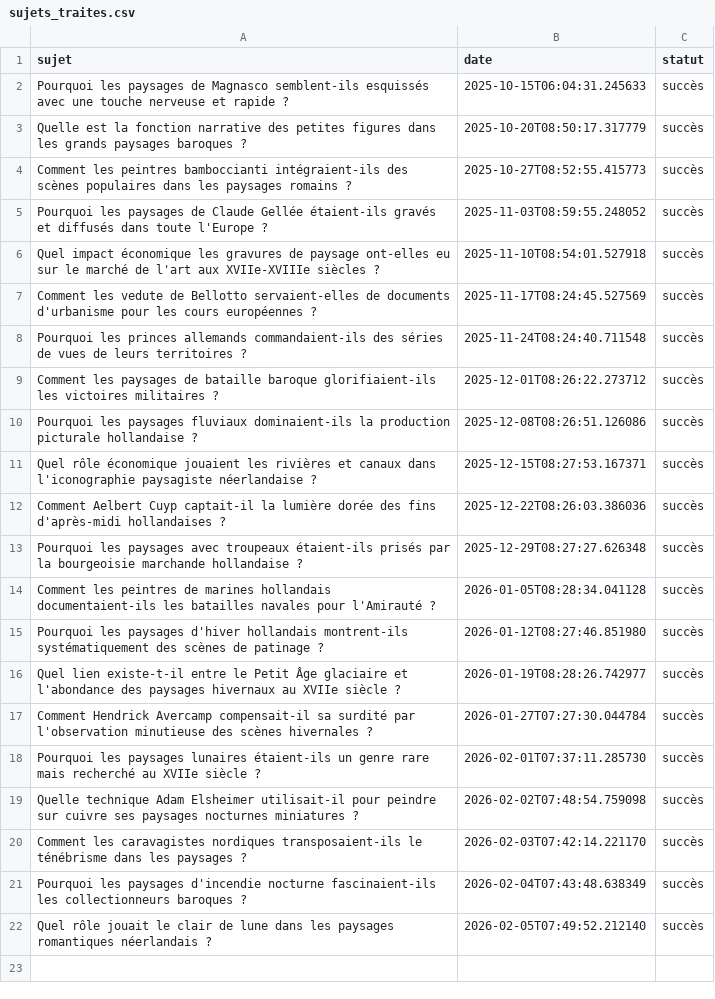
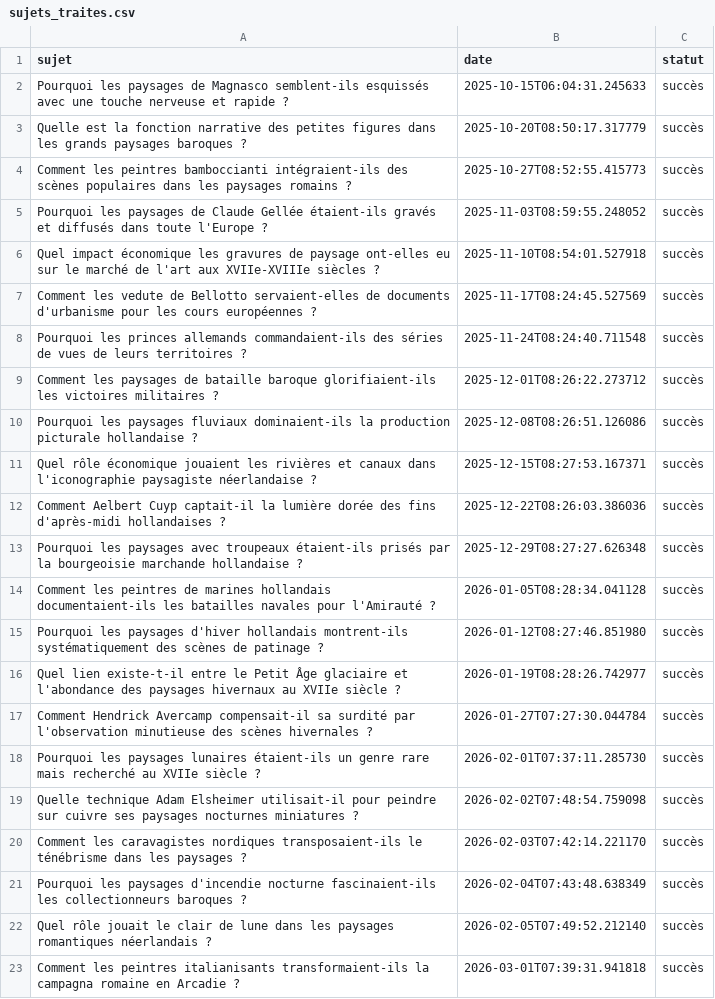
Before and after one commit to Metalosmose21/Nature-6-, a CSV file: sujets_traites.csv, drawn as a sheet.

```diff
--- a/sujets_traites.csv
+++ b/sujets_traites.csv
@@ -22 +22,2 @@ Pourquoi les paysages d'incendie nocturne fascinaient-ils les collectionneurs ba
 Quel rôle jouait le clair de lune dans les paysages romantiques néerlandais ?,2026-02-05T07:49:52.212140,succès
+Comment les peintres italianisants transformaient-ils la campagna romaine en Arcadie ?,2026-03-01T07:39:31.941818,succès
```
Also changed, not shown: sujets.csv.
